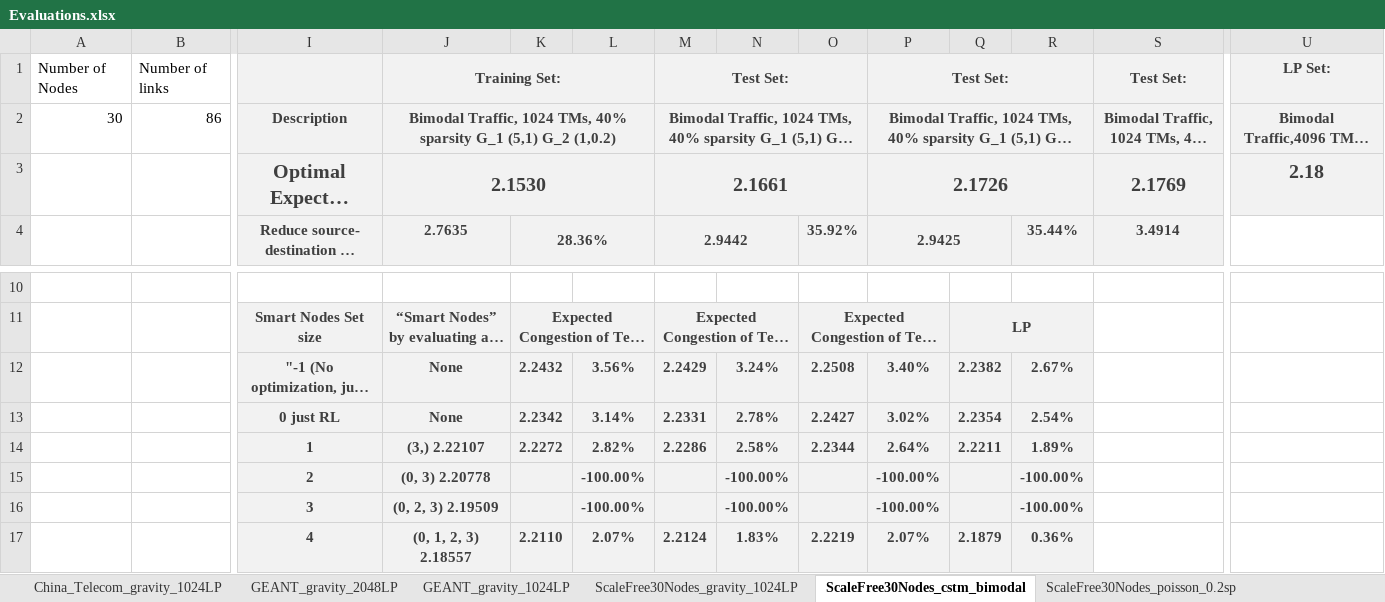
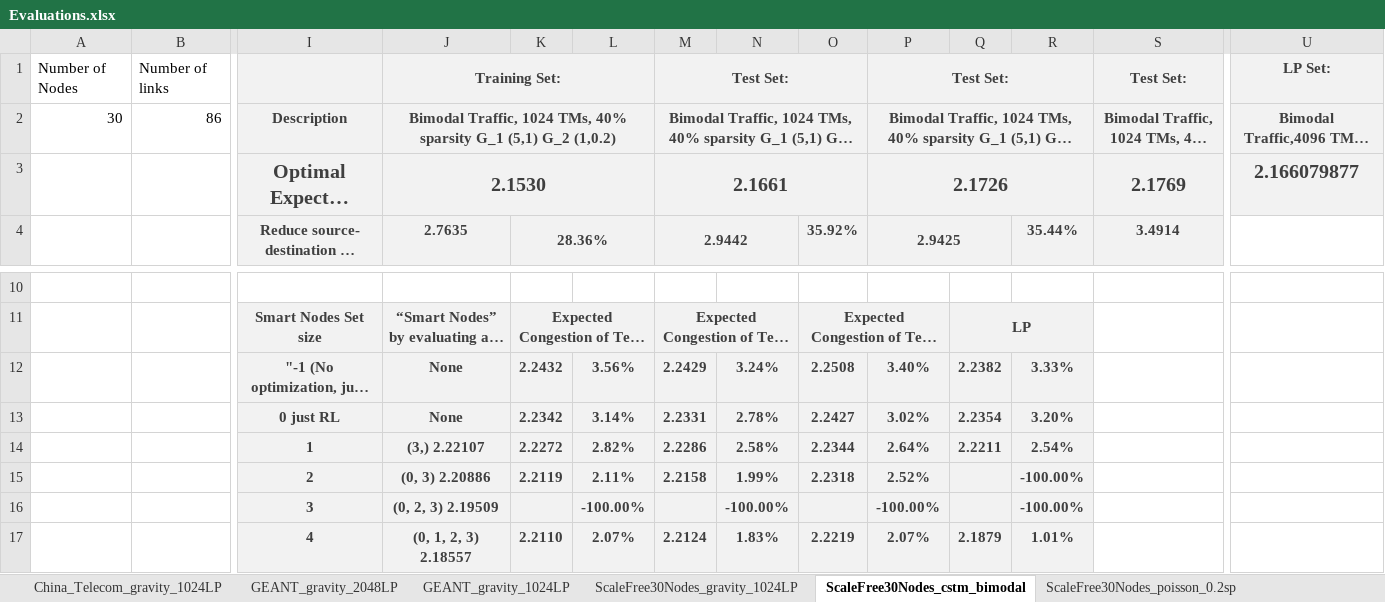
Before and after one commit to idoyehe/hybrid_routing_KNERUL, an Excel workbook: Smart_Nodes_Routing/Evaluations.xlsx, sheet ScaleFree30Nodes_cstm_bimodal, drawn as a sheet; only a part is shown, gaps mark what is left out; long unchanged cells end in …; values as stored, in another font and other column widths than the file's, no borders; charts and pictures not drawn; removed rows and columns are numbered as before the commit, all else as after; rows hold the shown columns only; the diff names each change by its address in the sheet, - before the commit and + after, or states it on an @@ line.

Commit message:
Evaluations.xlsx

```diff
--- a/Smart_Nodes_Routing/Evaluations.xlsx (sheet ScaleFree30Nodes_cstm_bimodal)
+++ b/Smart_Nodes_Routing/Evaluations.xlsx (sheet ScaleFree30Nodes_cstm_bimodal)
-U3: 2.18
+U3: 2.166079877
-R12: 2.67%
+R12: 3.33%
-R13: 2.54%
+R13: 3.20%
-R14: 1.89%
+R14: 2.54%
-row 15:  |  | 2 | (0, 3) 2.20778 |  | -100.00% |  | -100.00% |  | -100.00% |  | -100.00%
+row 15:  |  | 2 | (0, 3) 2.20886 | 2.2119 | 2.11% | 2.2158 | 1.99% | 2.2318 | 2.52% |  | -100.00%
-R17: 0.36%
+R17: 1.01%
```
Also changed, not shown: charts or pictures.
